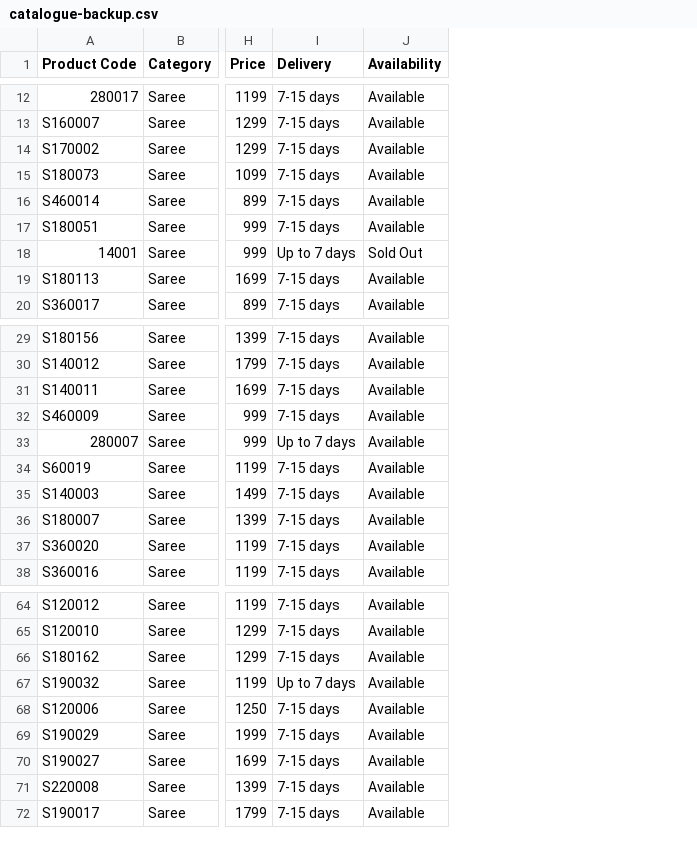
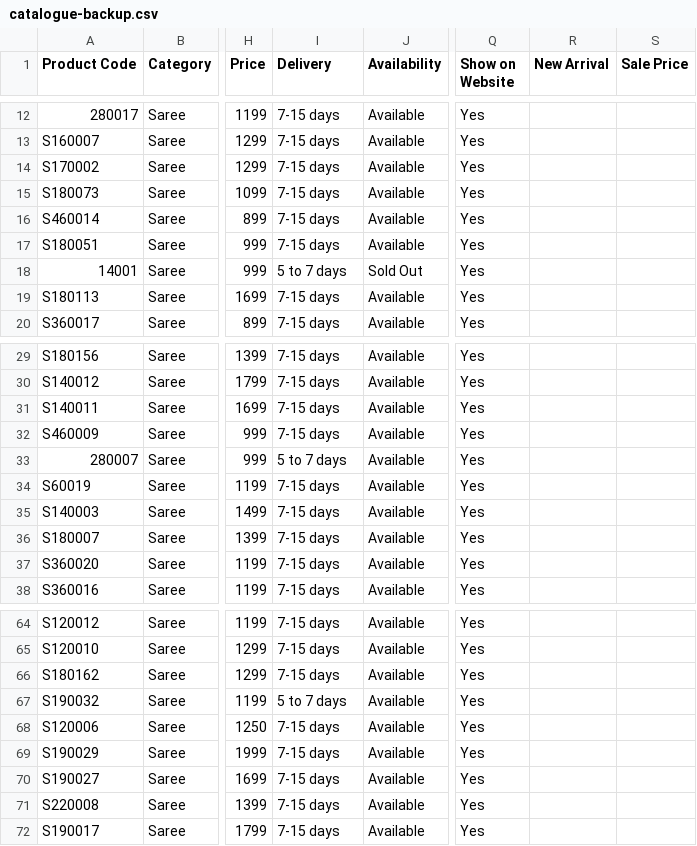
Before and after one commit to tarasvini-catalogue/Catalogue, a CSV file: catalogue-backup.csv, drawn as a sheet; only a part is shown, gaps mark what is left out; the diff covers the shown part only; the diff names each change by its address in the sheet, - before the commit and + after, or states it on an @@ line.

```diff
--- a/catalogue-backup.csv
+++ b/catalogue-backup.csv
+column Q (Show on Website), rows 12-20: all Yes; rows 29-38: all Yes; rows 64-72: all Yes
+column R (New Arrival), empty
+column S (Sale Price), empty
-I18 (Delivery): Up to 7 days
+I18 (Delivery): 5 to 7 days
-I33 (Delivery): Up to 7 days
+I33 (Delivery): 5 to 7 days
-I67 (Delivery): Up to 7 days
+I67 (Delivery): 5 to 7 days
```
Also changed, not shown: 10 edited cells elsewhere in this file, 7 other files.
